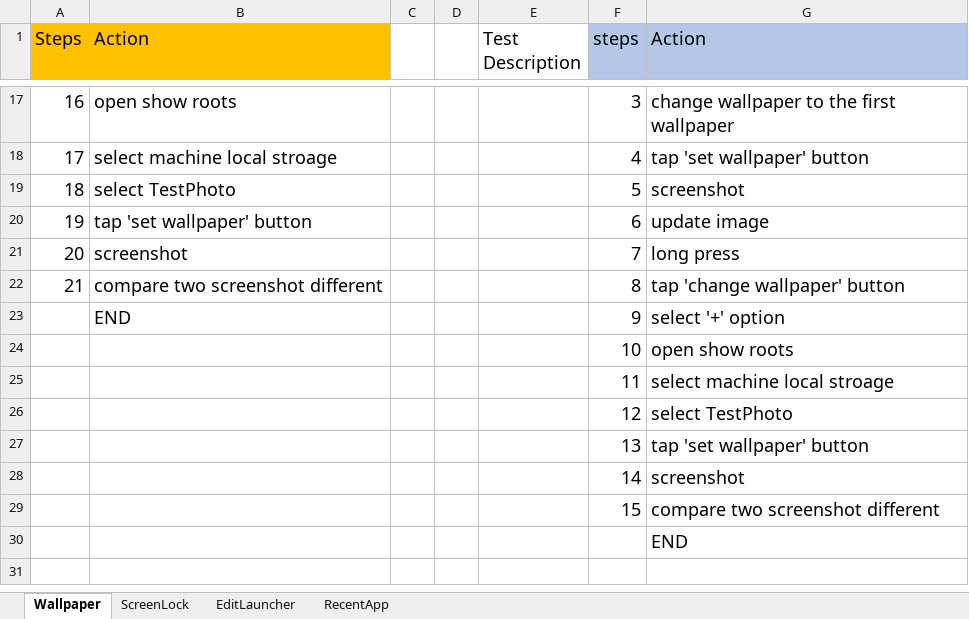
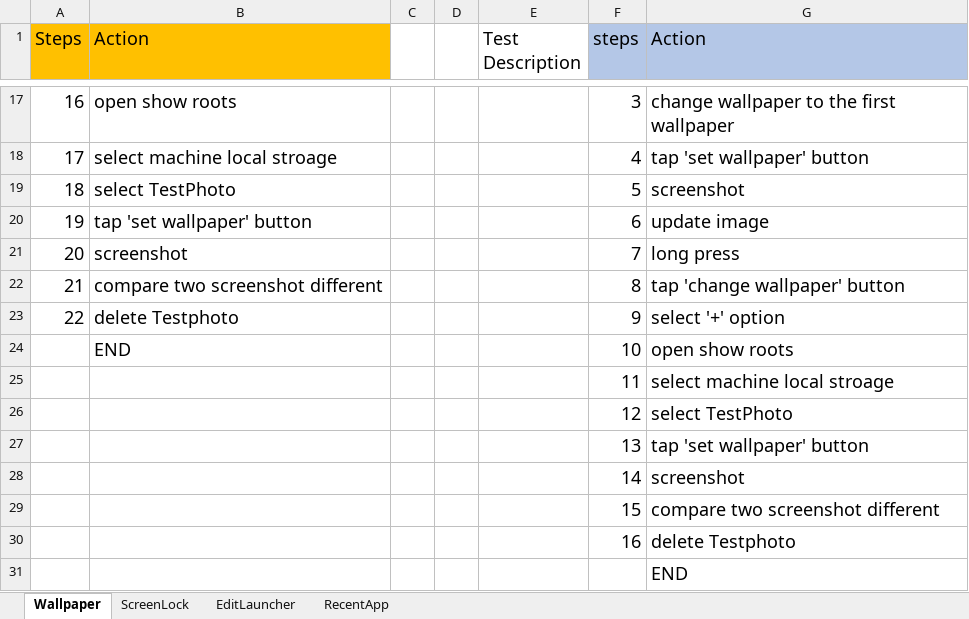
Before and after one commit to zxc5131210/AutoTest, an Excel workbook: TestSteps/TestSteps diecribe.xlsx, sheet Wallpaper, drawn as a sheet; only a part is shown, gaps mark what is left out; values as stored, in another font and other column widths than the file's, no borders; the diff names each change by its address in the sheet, - before the commit and + after, or states it on an @@ line.

```diff
--- a/TestSteps/TestSteps diecribe.xlsx (sheet Wallpaper)
+++ b/TestSteps/TestSteps diecribe.xlsx (sheet Wallpaper)
@@ column A (Steps) renumbered in row 23 @@
-B23 (Action): END
+B23 (Action): delete Testphoto
-B24 (Action): (empty)
+B24 (Action): END
+row 30:  |  |  |  |  | 16 | delete Testphoto
```
Also changed, not shown: sheet ScreenLock, 7 other files.
